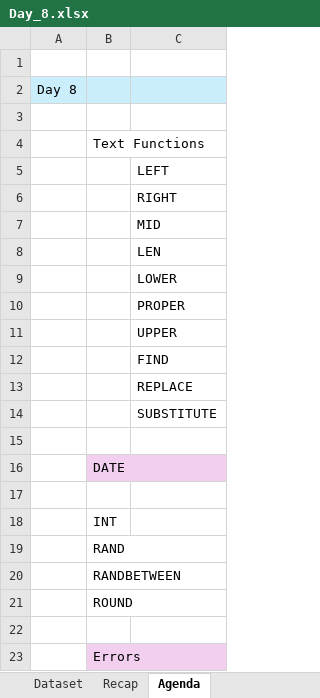
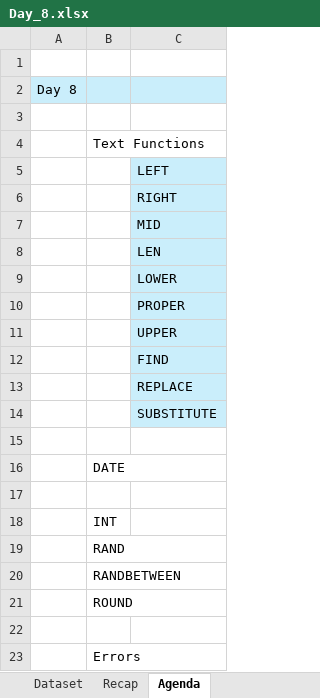
Before and after one commit to starlordali4444/Acciojob-Excel, an Excel workbook: Batch/18/Day_8.xlsx, sheet Agenda, drawn as a sheet; values as stored, in another font and other column widths than the file's, no borders; the diff names each change by its address in the sheet, - before the commit and + after, or states it on an @@ line.

```diff
--- a/Batch/18/Day_8.xlsx (sheet Agenda)
+++ b/Batch/18/Day_8.xlsx (sheet Agenda)
-C5:C14 fill: none
+C5:C14 fill: #CAEEFB
-B16 fill: #F2CFEE
+B16 fill: none
-B23 fill: #F2CFEE
+B23 fill: none
```
Also changed, not shown: sheet Text Functions, sheet Date Functions, sheet Errors, sheet Data Cleaning, formulas that keep their value, charts or pictures, Batch/18/Day_8_Date_functions.xlsx, 1 other file.
